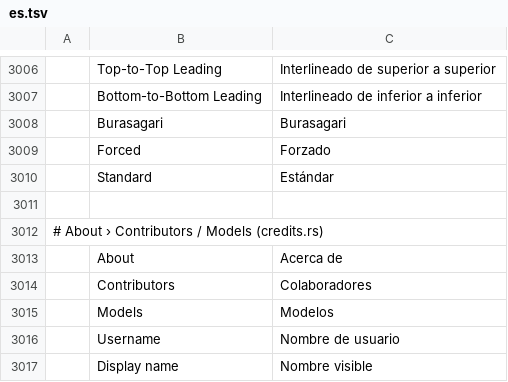
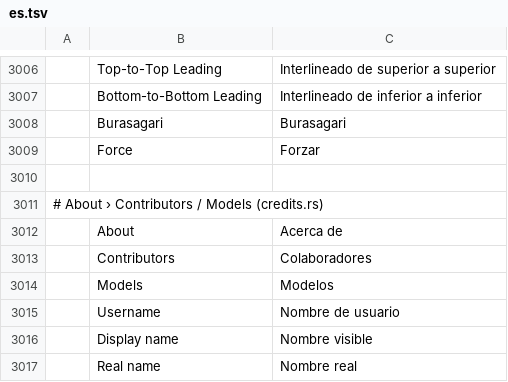
Before and after one commit to SiteSentrix/StitchFoundry, a TSV file: crates/ui-egui/src/i18n/es.tsv, drawn as a sheet; only a part is shown, gaps mark what is left out; the shorter side is filled out with more unchanged rows; removed rows and columns are numbered as before the commit, all else as after; the diff names each change by its address in the sheet, - before the commit and + after, or states it on an @@ line.

```diff
--- a/crates/ui-egui/src/i18n/es.tsv
+++ b/crates/ui-egui/src/i18n/es.tsv
-row 3009:  | Forced | Forzado
-row 3010:  | Standard | Estándar
+row 3009:  | Force | Forzar
```
Also changed, not shown: crates/ui-egui/src/i18n/ja.tsv, crates/ui-egui/src/i18n/zh-hans.tsv, 9 other files.
